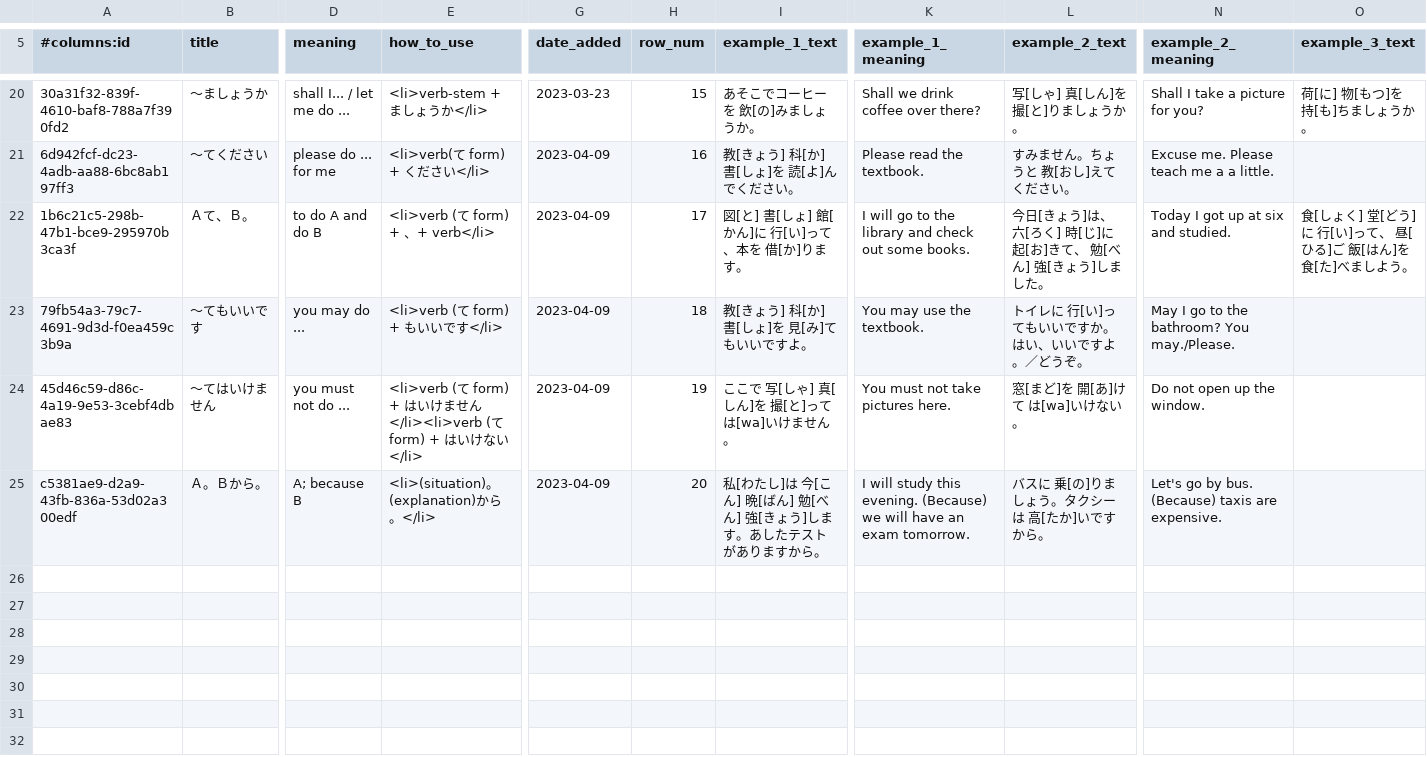
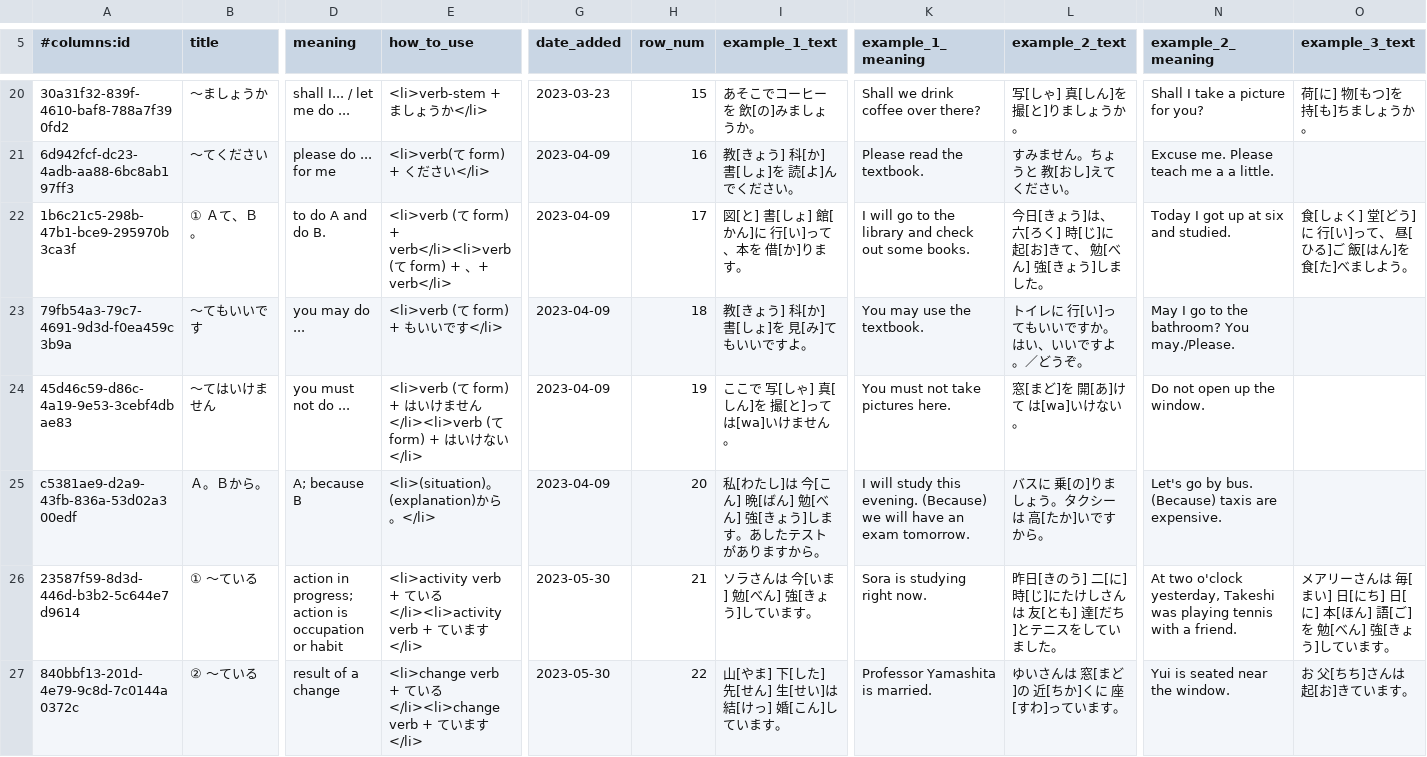
Before and after one commit to paploo/goi, a CSV file: files/grammar/anki.csv, drawn as a sheet; only a part is shown, gaps mark what is left out; rows hold the shown columns only; the diff covers the shown part only; the diff names each change by its address in the sheet, - before the commit and + after, or states it on an @@ line.

Commit message:
Added Genki3 L7 Grammar

```diff
--- a/files/grammar/anki.csv
+++ b/files/grammar/anki.csv
-B22 (title): Ａて、Ｂ。
+B22 (title): ① Ａて、Ｂ。
-D22 (meaning): to do A and do B
+D22 (meaning): to do A and do B.
-E22 (how_to_use): …form) + 、+…
+E22 (how_to_use): …form) + verb</li><li>verb (て form) + 、+…
+row 26: 23587f59-8d3d-446d-b3b2-5c644e7d9614 | ① 〜ている | action in progress; action is occupation or habit | <li>activity verb + ている</li><li>activity verb + ています</li> | 2023-05-30 | 21 | ソラさんは 今[いま] 勉[べん] 強[きょう]しています。 | Sora is studying right now. | 昨日[きのう] 二[に] 時[じ]にたけしさんは 友[とも] 達[だち]とテニスをしていました。 | At two o'clock yesterday, Takeshi was playing tennis with a friend. | メアリーさんは 毎[まい] 日[にち] 日[に] 本[ほん] 語[ご]を 勉[べん] 強[きょう]しています。
+row 27: 840bbf13-201d-4e79-9c8d-7c0144a0372c | ② 〜ている | result of a change | <li>change verb + ている</li><li>change verb + ています</li> | 2023-05-30 | 22 | 山[やま] 下[した] 先[せん] 生[せい]は 結[けっ] 婚[こん]しています。 | Professor Yamashita is married. | ゆいさんは 窓[まど]の 近[ちか]くに 座[すわ]っています。 | Yui is seated near the window. | お 父[ちち]さんは 起[お]きています。
```
Also changed, not shown: 6 added rows elsewhere in this file, 3 other files.
